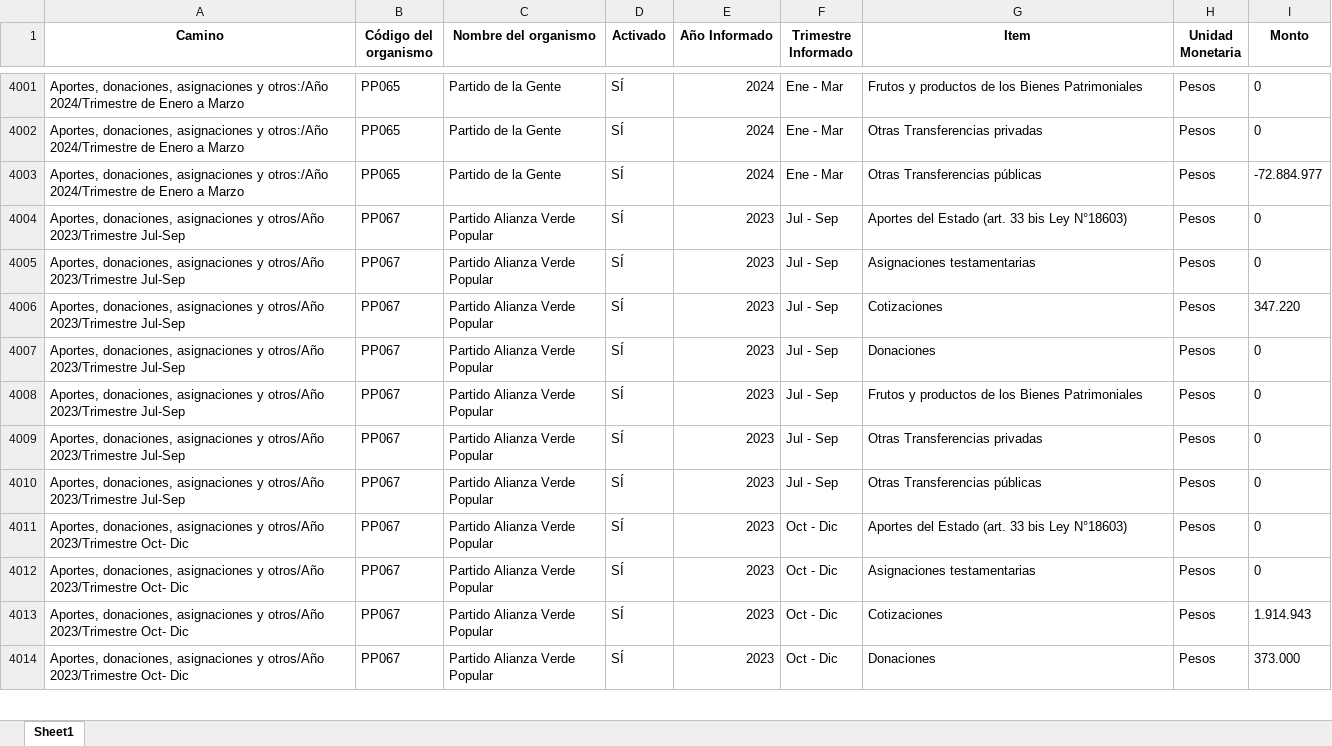
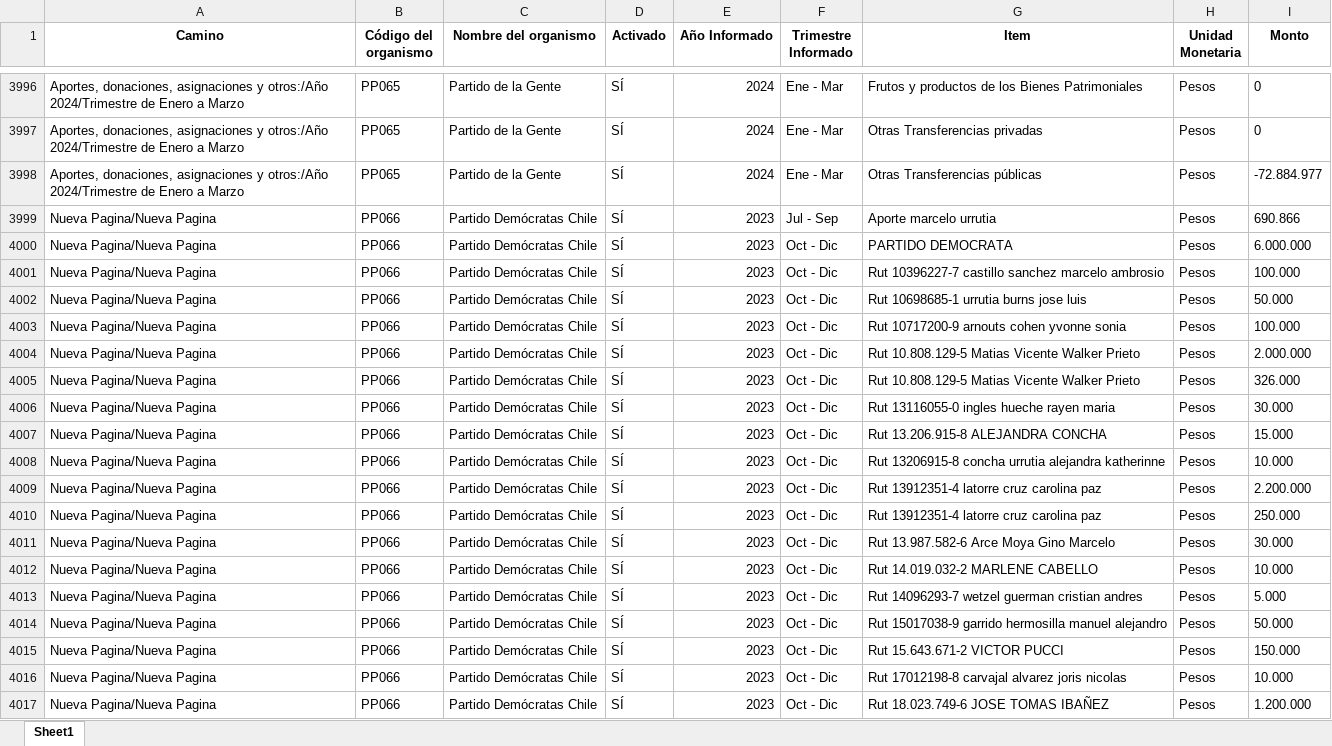
Before and after one commit to Sud-Austral/Transparencia_Activa, an Excel workbook: TA/PP0008.xlsx, sheet Sheet1, drawn as a sheet; only a part is shown, gaps mark what is left out; the shorter side is filled out with more unchanged rows; values as stored, in another font and other column widths than the file's, no borders; the diff covers the shown part only; the diff names each change by its address in the sheet, - before the commit and + after, or states it on an @@ line.

```diff
--- a/TA/PP0008.xlsx (sheet Sheet1)
+++ b/TA/PP0008.xlsx (sheet Sheet1)
+row 3999: Nueva Pagina/Nueva Pagina | PP066 | Partido Demócratas Chile | SÍ | 2023 | Jul - Sep | Aporte marcelo urrutia | Pesos | 690.866
+row 4000: Nueva Pagina/Nueva Pagina | PP066 | Partido Demócratas Chile | SÍ | 2023 | Oct - Dic | PARTIDO DEMOCRATA | Pesos | 6.000.000
+row 4001: Nueva Pagina/Nueva Pagina | PP066 | Partido Demócratas Chile | SÍ | 2023 | Oct - Dic | Rut 10396227-7 castillo sanchez marcelo ambrosio | Pesos | 100.000
+row 4002: Nueva Pagina/Nueva Pagina | PP066 | Partido Demócratas Chile | SÍ | 2023 | Oct - Dic | Rut 10698685-1 urrutia burns jose luis | Pesos | 50.000
+row 4003: Nueva Pagina/Nueva Pagina | PP066 | Partido Demócratas Chile | SÍ | 2023 | Oct - Dic | Rut 10717200-9 arnouts cohen yvonne sonia | Pesos | 100.000
+row 4004: Nueva Pagina/Nueva Pagina | PP066 | Partido Demócratas Chile | SÍ | 2023 | Oct - Dic | Rut 10.808.129-5 Matias Vicente Walker Prieto | Pesos | 2.000.000
+row 4005: Nueva Pagina/Nueva Pagina | PP066 | Partido Demócratas Chile | SÍ | 2023 | Oct - Dic | Rut 10.808.129-5 Matias Vicente Walker Prieto | Pesos | 326.000
+row 4006: Nueva Pagina/Nueva Pagina | PP066 | Partido Demócratas Chile | SÍ | 2023 | Oct - Dic | Rut 13116055-0 ingles hueche rayen maria | Pesos | 30.000
+row 4007: Nueva Pagina/Nueva Pagina | PP066 | Partido Demócratas Chile | SÍ | 2023 | Oct - Dic | Rut 13.206.915-8 ALEJANDRA CONCHA | Pesos | 15.000
+row 4008: Nueva Pagina/Nueva Pagina | PP066 | Partido Demócratas Chile | SÍ | 2023 | Oct - Dic | Rut 13206915-8 concha urrutia alejandra katherinne | Pesos | 10.000
+row 4009: Nueva Pagina/Nueva Pagina | PP066 | Partido Demócratas Chile | SÍ | 2023 | Oct - Dic | Rut 13912351-4 latorre cruz carolina paz | Pesos | 2.200.000
+row 4010: Nueva Pagina/Nueva Pagina | PP066 | Partido Demócratas Chile | SÍ | 2023 | Oct - Dic | Rut 13912351-4 latorre cruz carolina paz | Pesos | 250.000
+row 4011: Nueva Pagina/Nueva Pagina | PP066 | Partido Demócratas Chile | SÍ | 2023 | Oct - Dic | Rut 13.987.582-6 Arce Moya Gino Marcelo | Pesos | 30.000
+row 4012: Nueva Pagina/Nueva Pagina | PP066 | Partido Demócratas Chile | SÍ | 2023 | Oct - Dic | Rut 14.019.032-2 MARLENE CABELLO | Pesos | 10.000
+row 4013: Nueva Pagina/Nueva Pagina | PP066 | Partido Demócratas Chile | SÍ | 2023 | Oct - Dic | Rut 14096293-7 wetzel guerman cristian andres | Pesos | 5.000
+row 4014: Nueva Pagina/Nueva Pagina | PP066 | Partido Demócratas Chile | SÍ | 2023 | Oct - Dic | Rut 15017038-9 garrido hermosilla manuel alejandro | Pesos | 50.000
+row 4015: Nueva Pagina/Nueva Pagina | PP066 | Partido Demócratas Chile | SÍ | 2023 | Oct - Dic | Rut 15.643.671-2 VICTOR PUCCI | Pesos | 150.000
+row 4016: Nueva Pagina/Nueva Pagina | PP066 | Partido Demócratas Chile | SÍ | 2023 | Oct - Dic | Rut 17012198-8 carvajal alvarez joris nicolas | Pesos | 10.000
+row 4017: Nueva Pagina/Nueva Pagina | PP066 | Partido Demócratas Chile | SÍ | 2023 | Oct - Dic | Rut 18.023.749-6 JOSE TOMAS IBAÑEZ | Pesos | 1.200.000
```
Also changed, not shown: 24 added rows, 5 removed rows, 47 moved rows and 4 edited cells elsewhere in this sheet, TA/ConsejoTransparencia_notificaciones.xlsx, TA/Organismos_360.xlsx, 7 other files.
